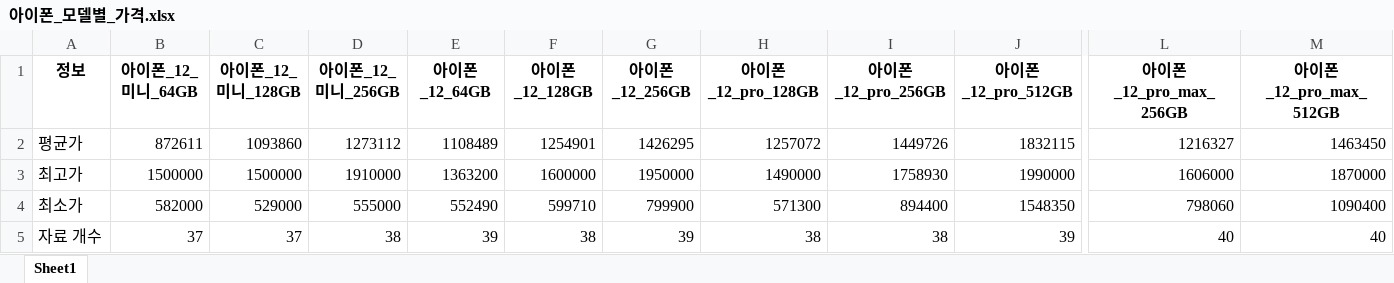
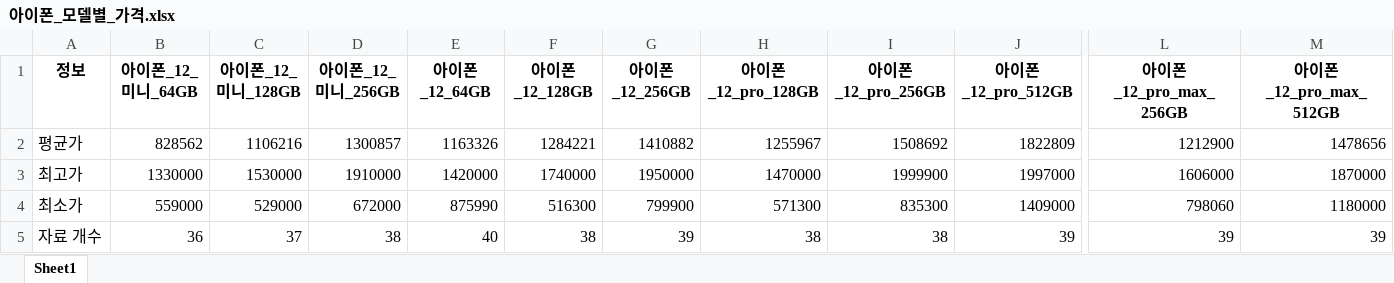
Before and after one commit to kbjung/LikeLion_13th_DataCourse, an Excel workbook: codeclass/2021.09.14/아이폰_모델별_가격.xlsx, sheet Sheet1, drawn as a sheet; only a part is shown, gaps mark what is left out; values as stored, in another font and other column widths than the file's, no borders; the diff covers the shown part only; the diff names each change by its address in the sheet, - before the commit and + after, or states it on an @@ line.

```diff
--- a/codeclass/2021.09.14/아이폰_모델별_가격.xlsx (sheet Sheet1)
+++ b/codeclass/2021.09.14/아이폰_모델별_가격.xlsx (sheet Sheet1)
-B2 (아이폰_12_미니_64GB): 872611
+B2 (아이폰_12_미니_64GB): 828562
-C2 (아이폰_12_미니_128GB): 1093860
+C2 (아이폰_12_미니_128GB): 1106216
-D2 (아이폰_12_미니_256GB): 1273112
+D2 (아이폰_12_미니_256GB): 1300857
-E2 (아이폰_12_64GB): 1108489
+E2 (아이폰_12_64GB): 1163326
-F2 (아이폰_12_128GB): 1254901
+F2 (아이폰_12_128GB): 1284221
-G2 (아이폰_12_256GB): 1426295
+G2 (아이폰_12_256GB): 1410882
-H2 (아이폰_12_pro_128GB): 1257072
+H2 (아이폰_12_pro_128GB): 1255967
-I2 (아이폰_12_pro_256GB): 1449726
+I2 (아이폰_12_pro_256GB): 1508692
-J2 (아이폰_12_pro_512GB): 1832115
+J2 (아이폰_12_pro_512GB): 1822809
-L2 (아이폰_12_pro_max_256GB): 1216327
+L2 (아이폰_12_pro_max_256GB): 1212900
-M2 (아이폰_12_pro_max_512GB): 1463450
+M2 (아이폰_12_pro_max_512GB): 1478656
-B3 (아이폰_12_미니_64GB): 1500000
+B3 (아이폰_12_미니_64GB): 1330000
-C3 (아이폰_12_미니_128GB): 1500000
+C3 (아이폰_12_미니_128GB): 1530000
-E3 (아이폰_12_64GB): 1363200
+E3 (아이폰_12_64GB): 1420000
-F3 (아이폰_12_128GB): 1600000
+F3 (아이폰_12_128GB): 1740000
-H3 (아이폰_12_pro_128GB): 1490000
+H3 (아이폰_12_pro_128GB): 1470000
-I3 (아이폰_12_pro_256GB): 1758930
+I3 (아이폰_12_pro_256GB): 1999900
-J3 (아이폰_12_pro_512GB): 1990000
+J3 (아이폰_12_pro_512GB): 1997000
-B4 (아이폰_12_미니_64GB): 582000
+B4 (아이폰_12_미니_64GB): 559000
-D4 (아이폰_12_미니_256GB): 555000
+D4 (아이폰_12_미니_256GB): 672000
-E4 (아이폰_12_64GB): 552490
+E4 (아이폰_12_64GB): 875990
-F4 (아이폰_12_128GB): 599710
+F4 (아이폰_12_128GB): 516300
-I4 (아이폰_12_pro_256GB): 894400
+I4 (아이폰_12_pro_256GB): 835300
-J4 (아이폰_12_pro_512GB): 1548350
+J4 (아이폰_12_pro_512GB): 1409000
-M4 (아이폰_12_pro_max_512GB): 1090400
+M4 (아이폰_12_pro_max_512GB): 1180000
-B5 (아이폰_12_미니_64GB): 37
+B5 (아이폰_12_미니_64GB): 36
-E5 (아이폰_12_64GB): 39
+E5 (아이폰_12_64GB): 40
-L5 (아이폰_12_pro_max_256GB): 40
+L5 (아이폰_12_pro_max_256GB): 39
-M5 (아이폰_12_pro_max_512GB): 40
+M5 (아이폰_12_pro_max_512GB): 39
```
Also changed, not shown: 1 edited cell elsewhere in this sheet, 9 other files.
